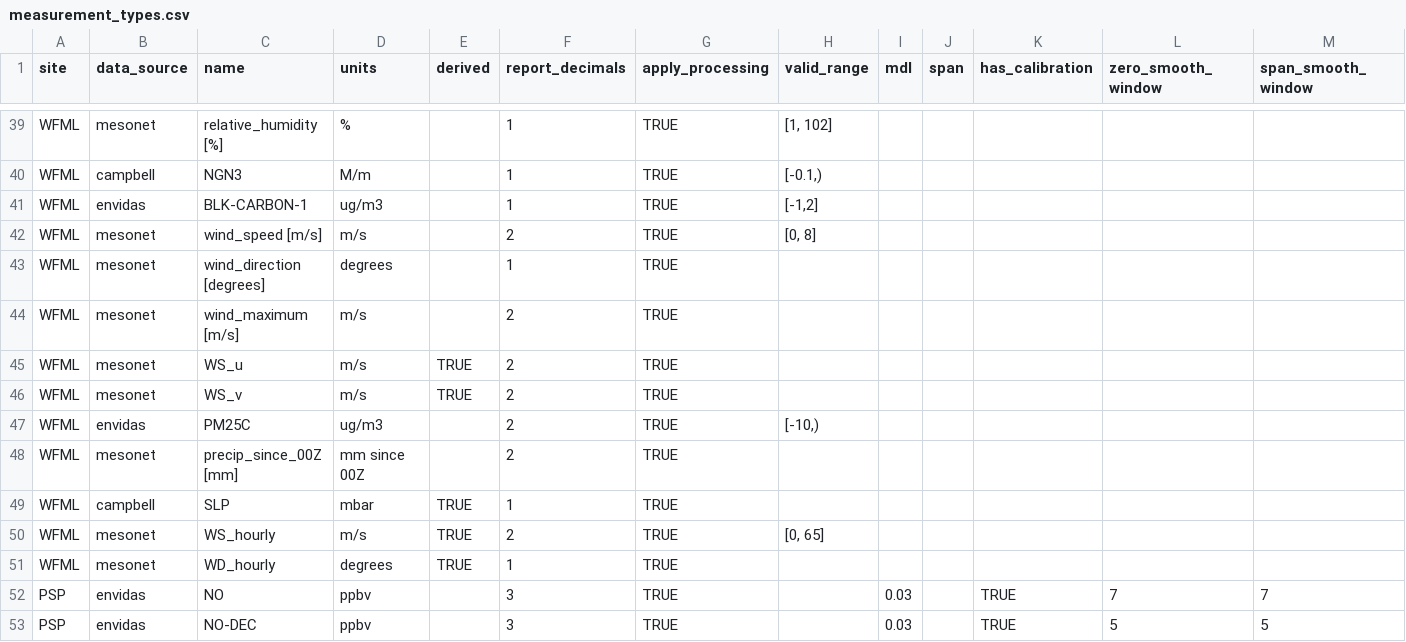
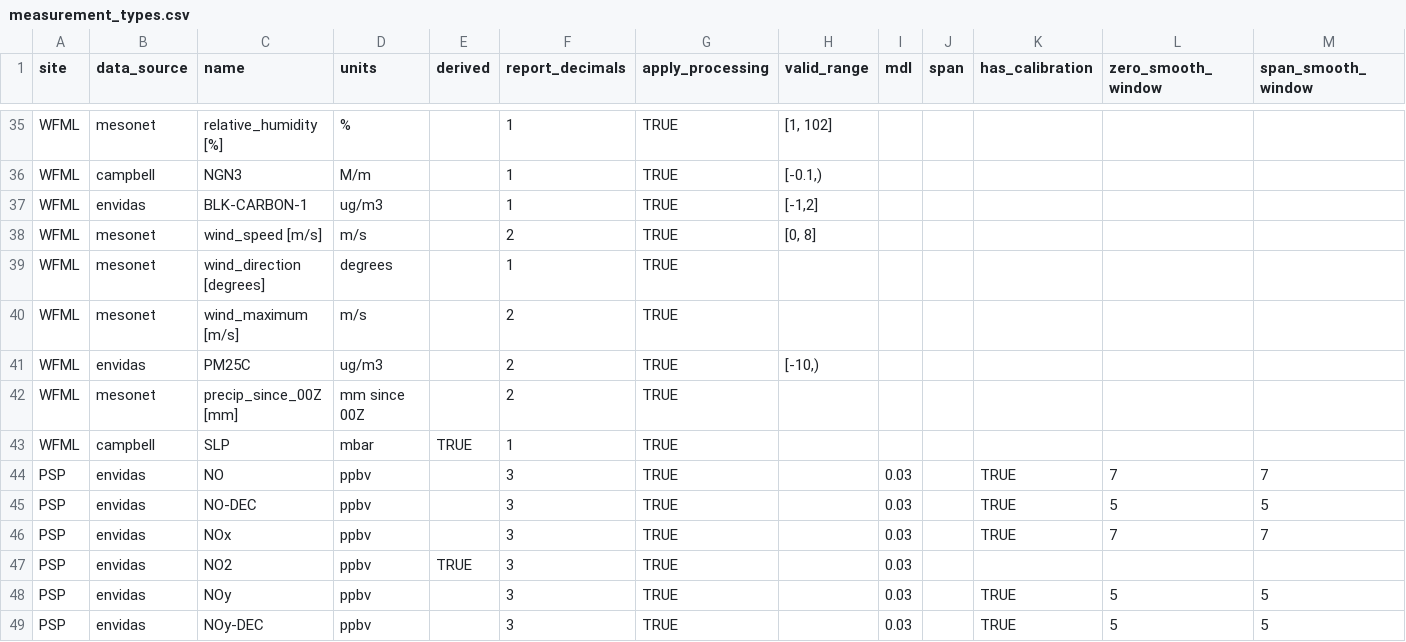
Before and after one commit to ASRCsoft/atmoschem.process, a CSV file: data-raw/package_data/measurement_types.csv, drawn as a sheet; only a part is shown, gaps mark what is left out; the shorter side is filled out with more unchanged rows; rows hold the shown columns only; the diff covers the shown part only; the diff names each change by its address in the sheet, - before the commit and + after, or states it on an @@ line.

```diff
--- a/data-raw/package_data/measurement_types.csv
+++ b/data-raw/package_data/measurement_types.csv
-row 45: WFML | mesonet | WS_u | m/s | TRUE | 2 | TRUE
-row 46: WFML | mesonet | WS_v | m/s | TRUE | 2 | TRUE
-row 50: WFML | mesonet | WS_hourly | m/s | TRUE | 2 | TRUE | [0, 65]
-row 51: WFML | mesonet | WD_hourly | degrees | TRUE | 1 | TRUE
```
Also changed, not shown: 12 removed rows elsewhere in this file, data-raw/package_data/report_columns.csv, 4 other files.
